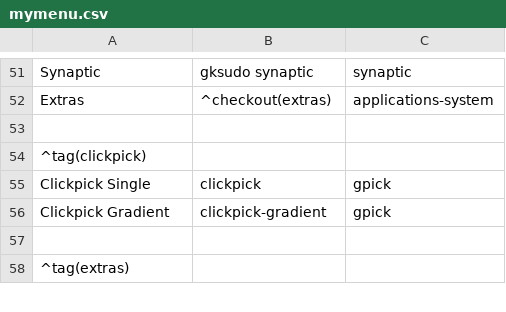
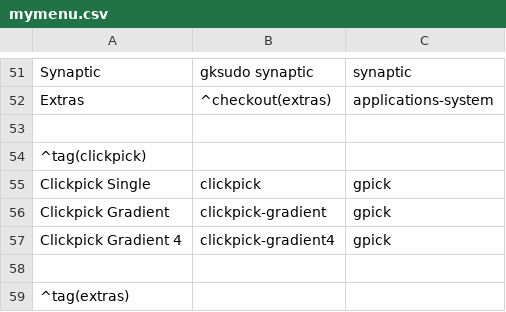
Before and after one commit to sleekmason/Lilidog, a CSV file: config/includes.chroot_after_packages/etc/skel/.config/jgmenu/jgmenu.bak/mymenu.csv, drawn as a sheet; only a part is shown, gaps mark what is left out.

Commit message:
Gradient4 - too cool not to include no matter the speed.

```diff
--- a/config/includes.chroot_after_packages/etc/skel/.config/jgmenu/jgmenu.bak/mymenu.csv
+++ b/config/includes.chroot_after_packages/etc/skel/.config/jgmenu/jgmenu.bak/mymenu.csv
@@ -56,2 +56,3 @@ Clickpick Single,   clickpick,                        gpick
 Clickpick Gradient, clickpick-gradient,               gpick
+Clickpick Gradient 4, clickpick-gradient4,            gpick
 
```
Also changed, not shown: config/includes.chroot_after_packages/etc/skel/.config/jgmenu/mymenu.csv, 1 other file.
